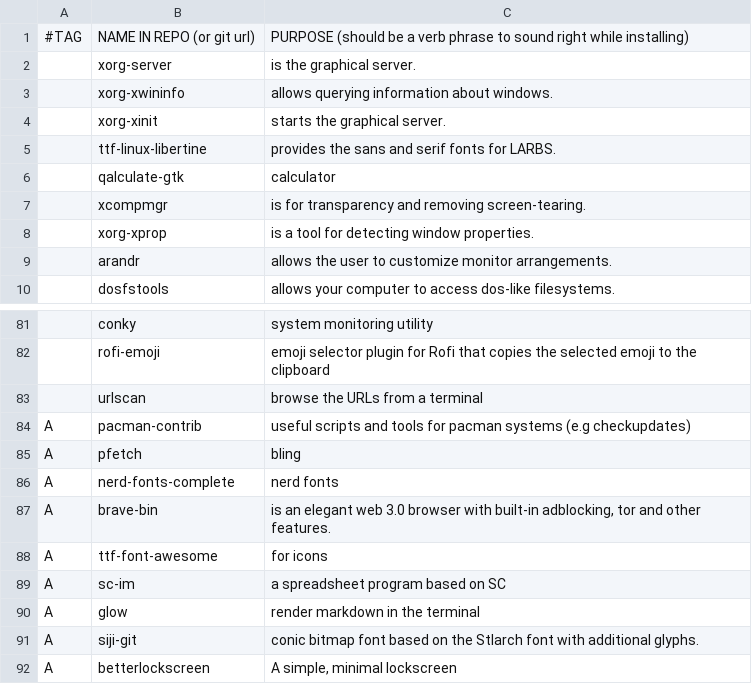
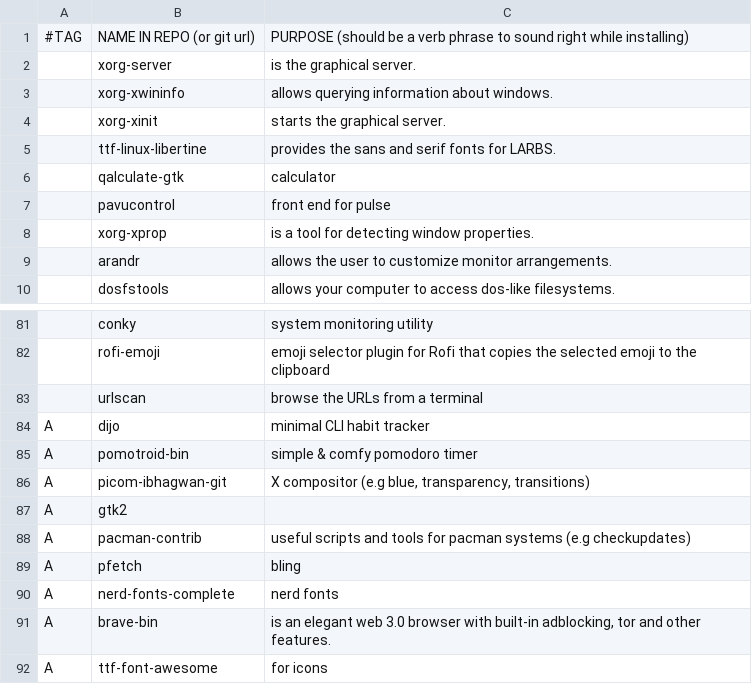
Before and after one commit to evilbyt3/funkydots, a CSV file: .local/share/init_install/progs_all.csv, drawn as a sheet; only a part is shown, gaps mark what is left out; the shorter side is filled out with more unchanged rows.

```diff
--- a/.local/share/init_install/progs_all.csv
+++ b/.local/share/init_install/progs_all.csv
@@ -6,3 +6,3 @@
 ,qalculate-gtk,"calculator"
-,xcompmgr,"is for transparency and removing screen-tearing."
+,pavucontrol,"front end for pulse"
 ,xorg-xprop,"is a tool for detecting window properties."
@@ -83,2 +83,6 @@
 ,urlscan,"browse the URLs from a terminal"
+A,dijo,"minimal CLI habit tracker"
+A,pomotroid-bin,"simple & comfy pomodoro timer"
+A,picom-ibhagwan-git,"X compositor (e.g blue, transparency, transitions)"
+A,gtk2,""
 A,pacman-contrib,"useful scripts and tools for pacman systems (e.g checkupdates)"
```
Also changed, not shown: 1 other file.
